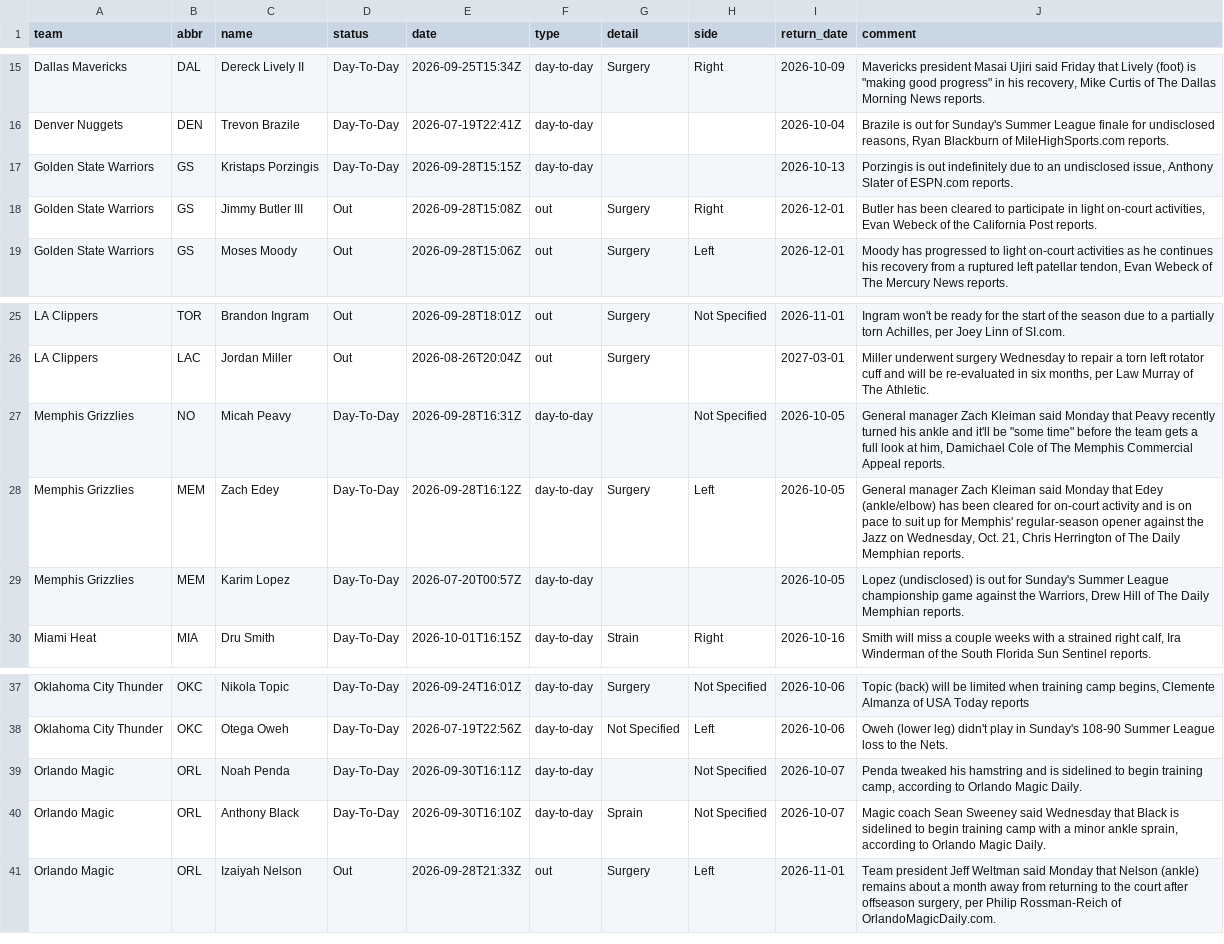
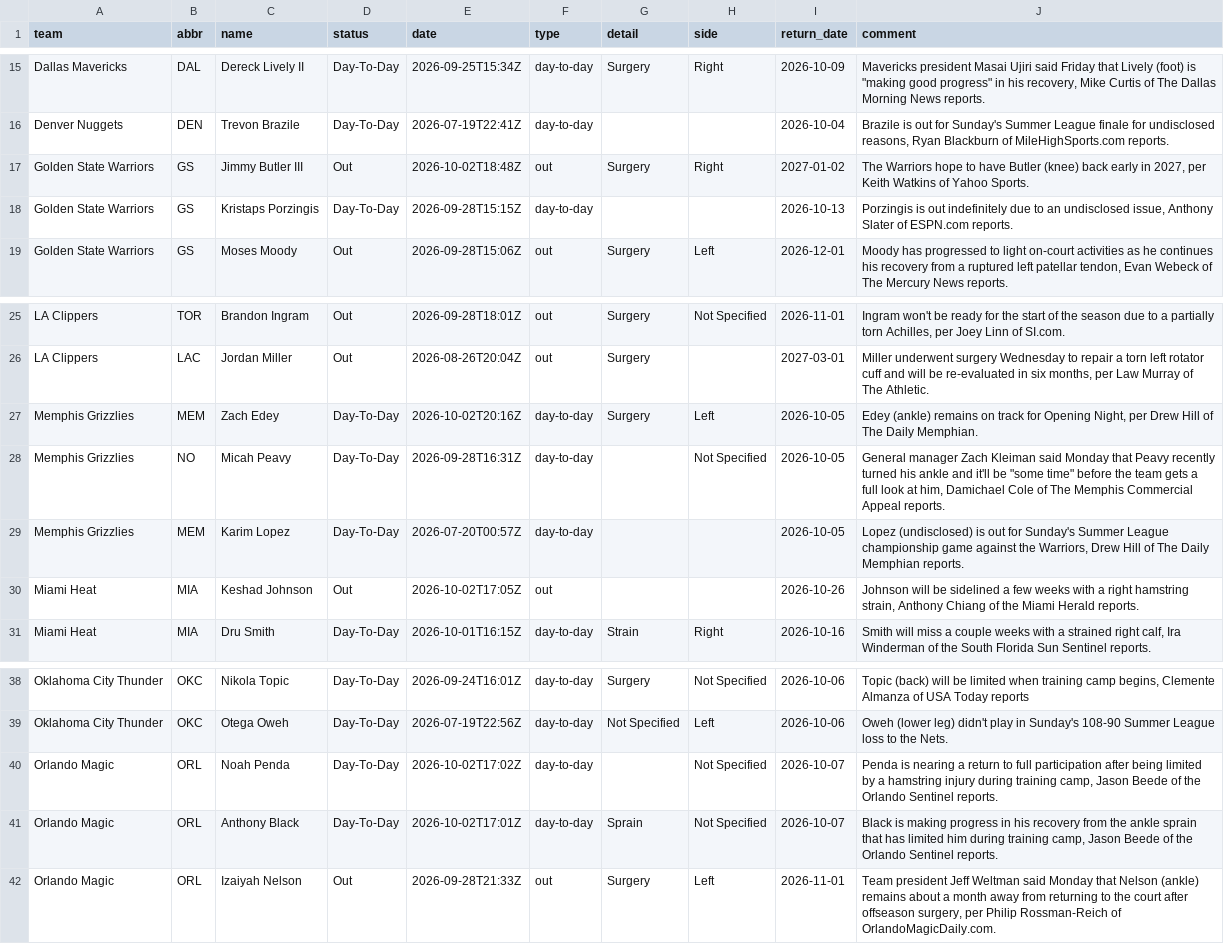
Before and after one commit to jvector26/JIMBO, a CSV file: live/2026/injuries.csv, drawn as a sheet; only a part is shown, gaps mark what is left out.

Commit message:
nightly 2026-10-02_2009

```diff
--- a/live/2026/injuries.csv
+++ b/live/2026/injuries.csv
@@ -16,4 +16,4 @@ Dallas Mavericks,DAL,Dereck Lively II,Day-To-Day,2026-09-25T15:34Z,day-to-day,Su
 Denver Nuggets,DEN,Trevon Brazile,Day-To-Day,2026-07-19T22:41Z,day-to-day,,,2026-10-04,"Brazile is out for Sunday's Summer League finale for undisclosed reasons, Ryan Blackburn of MileHighSports.com reports."
+Golden State Warriors,GS,Jimmy Butler III,Out,2026-10-02T18:48Z,out,Surgery,Right,2027-01-02,"The Warriors hope to have Butler (knee) back early in 2027, per Keith Watkins of Yahoo Sports."
 Golden State Warriors,GS,Kristaps Porzingis,Day-To-Day,2026-09-28T15:15Z,day-to-day,,,2026-10-13,"Porzingis is out indefinitely due to an undisclosed issue, Anthony Slater of ESPN.com reports."
-Golden State Warriors,GS,Jimmy Butler III,Out,2026-09-28T15:08Z,out,Surgery,Right,2026-12-01,"Butler has been cleared to participate in light on-court activities, Evan Webeck of the California Post reports."
 Golden State Warriors,GS,Moses Moody,Out,2026-09-28T15:06Z,out,Surgery,Left,2026-12-01,"Moody has progressed to light on-court activities as he continues his recovery from a ruptured left patellar tendon, Evan Webeck of The Mercury News reports."
@@ -26,5 +26,6 @@ LA Clippers,TOR,Brandon Ingram,Out,2026-09-28T18:01Z,out,Surgery,Not Specified,2
 LA Clippers,LAC,Jordan Miller,Out,2026-08-26T20:04Z,out,Surgery,,2027-03-01,"Miller underwent surgery Wednesday to repair a torn left rotator cuff and will be re-evaluated in six months, per Law Murray of The Athletic."
+Memphis Grizzlies,MEM,Zach Edey,Day-To-Day,2026-10-02T20:16Z,day-to-day,Surgery,Left,2026-10-05,"Edey (ankle) remains on track for Opening Night, per Drew Hill of The Daily Memphian."
 Memphis Grizzlies,NO,Micah Peavy,Day-To-Day,2026-09-28T16:31Z,day-to-day,,Not Specified,2026-10-05,"General manager Zach Kleiman said Monday that Peavy recently turned his ankle and it'll be ""some time"" before the team gets a full look at him, Damichael Cole of The Memphis Commercial Appeal reports."
-Memphis Grizzlies,MEM,Zach Edey,Day-To-Day,2026-09-28T16:12Z,day-to-day,Surgery,Left,2026-10-05,"General manager Zach Kleiman said Monday that Edey (ankle/elbow) has been cleared for on-court activity and is on pace to suit up for Memphis' regular-season opener against the Jazz on Wednesday, Oct. 21, Chris Herrington of The Daily Memphian reports."
 Memphis Grizzlies,MEM,Karim Lopez,Day-To-Day,2026-07-20T00:57Z,day-to-day,,,2026-10-05,"Lopez (undisclosed) is out for Sunday's Summer League championship game against the Warriors, Drew Hill of The Daily Memphian reports."
+Miami Heat,MIA,Keshad Johnson,Out,2026-10-02T17:05Z,out,,,2026-10-26,"Johnson will be sidelined a few weeks with a right hamstring strain, Anthony Chiang of the Miami Herald reports."
 Miami Heat,MIA,Dru Smith,Day-To-Day,2026-10-01T16:15Z,day-to-day,Strain,Right,2026-10-16,"Smith will miss a couple weeks with a strained right calf, Ira Winderman of the South Florida Sun Sentinel reports."
@@ -38,4 +39,4 @@ Oklahoma City Thunder,OKC,Nikola Topic,Day-To-Day,2026-09-24T16:01Z,day-to-day,S
 Oklahoma City Thunder,OKC,Otega Oweh,Day-To-Day,2026-07-19T22:56Z,day-to-day,Not Specified,Left,2026-10-06,Oweh (lower leg) didn't play in Sunday's 108-90 Summer League loss to the Nets.
-Orlando Magic,ORL,Noah Penda,Day-To-Day,2026-09-30T16:11Z,day-to-day,,Not Specified,2026-10-07,"Penda tweaked his hamstring and is sidelined to begin training camp, according to Orlando Magic Daily."
-Orlando Magic,ORL,Anthony Black,Day-To-Day,2026-09-30T16:10Z,day-to-day,Sprain,Not Specified,2026-10-07,"Magic coach Sean Sweeney said Wednesday that Black is sidelined to begin training camp with a minor ankle sprain, according to Orlando Magic Daily."
+Orlando Magic,ORL,Noah Penda,Day-To-Day,2026-10-02T17:02Z,day-to-day,,Not Specified,2026-10-07,"Penda is nearing a return to full participation after being limited by a hamstring injury during training camp, Jason Beede of the Orlando Sentinel reports."
+Orlando Magic,ORL,Anthony Black,Day-To-Day,2026-10-02T17:01Z,day-to-day,Sprain,Not Specified,2026-10-07,"Black is making progress in his recovery from the ankle sprain that has limited him during training camp, Jason Beede of the Orlando Sentinel reports."
 Orlando Magic,ORL,Izaiyah Nelson,Out,2026-09-28T21:33Z,out,Surgery,Left,2026-11-01,"Team president Jeff Weltman said Monday that Nelson (ankle) remains about a month away from returning to the court after offseason surgery, per Philip Rossman-Reich of OrlandoMagicDaily.com."
```
Also changed, not shown: 4 other files.
